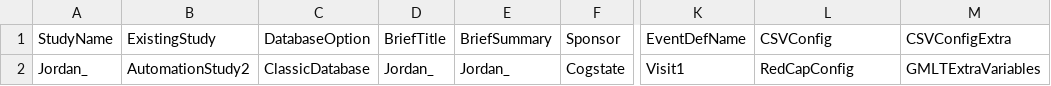
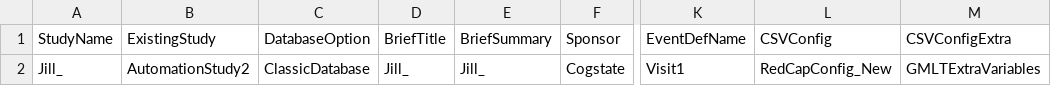
Before and after one commit to zchekir/dll, a CSV file: eSourcePlatform/eSourcePlatform/RCCConnector.csv, drawn as a sheet; only a part is shown, gaps mark what is left out; the diff names each change by its address in the sheet, - before the commit and + after, or states it on an @@ line.

```diff
--- a/eSourcePlatform/eSourcePlatform/RCCConnector.csv
+++ b/eSourcePlatform/eSourcePlatform/RCCConnector.csv
-A2 (StudyName): Jordan_
+A2 (StudyName): Jill_
-D2 (BriefTitle): Jordan_
+D2 (BriefTitle): Jill_
-E2 (BriefSummary): Jordan_
+E2 (BriefSummary): Jill_
-L2 (CSVConfig): RedCapConfig
+L2 (CSVConfig): RedCapConfig_New
```
Also changed, not shown: eSourcePlatform/eSourcePlatform/CSPConnector.csv, eSourcePlatform/eSourcePlatform/TenantConnector.csv, 18 other files.
